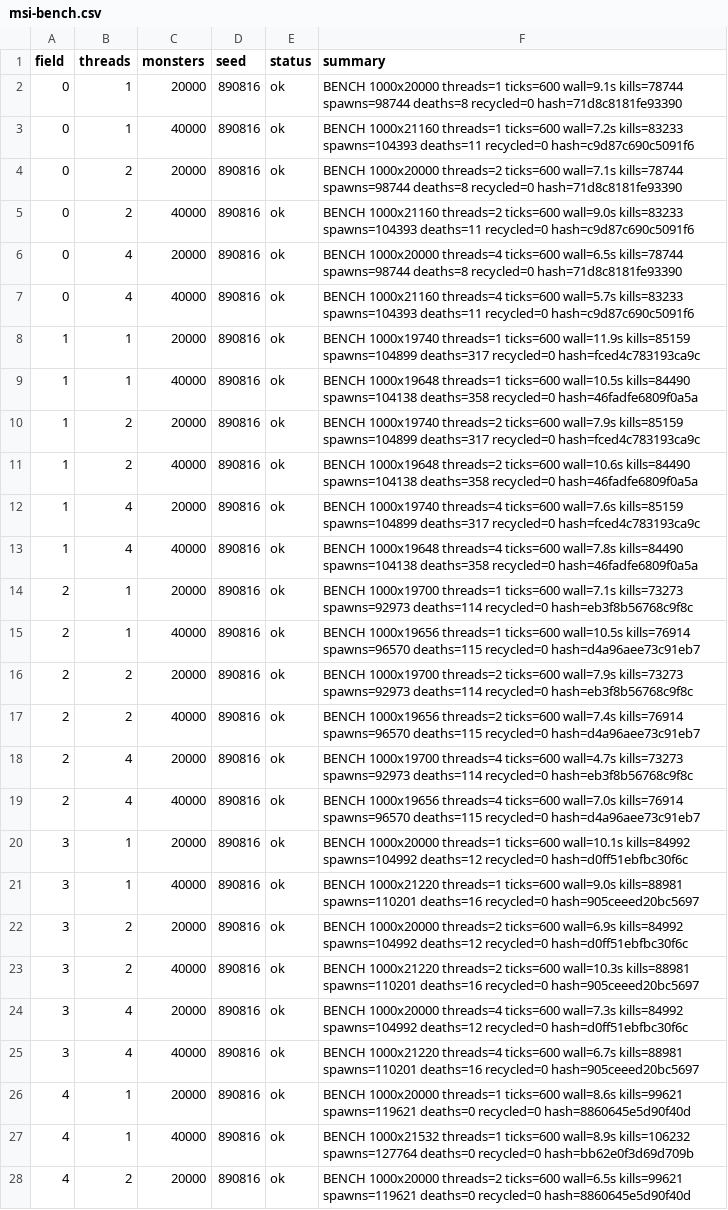
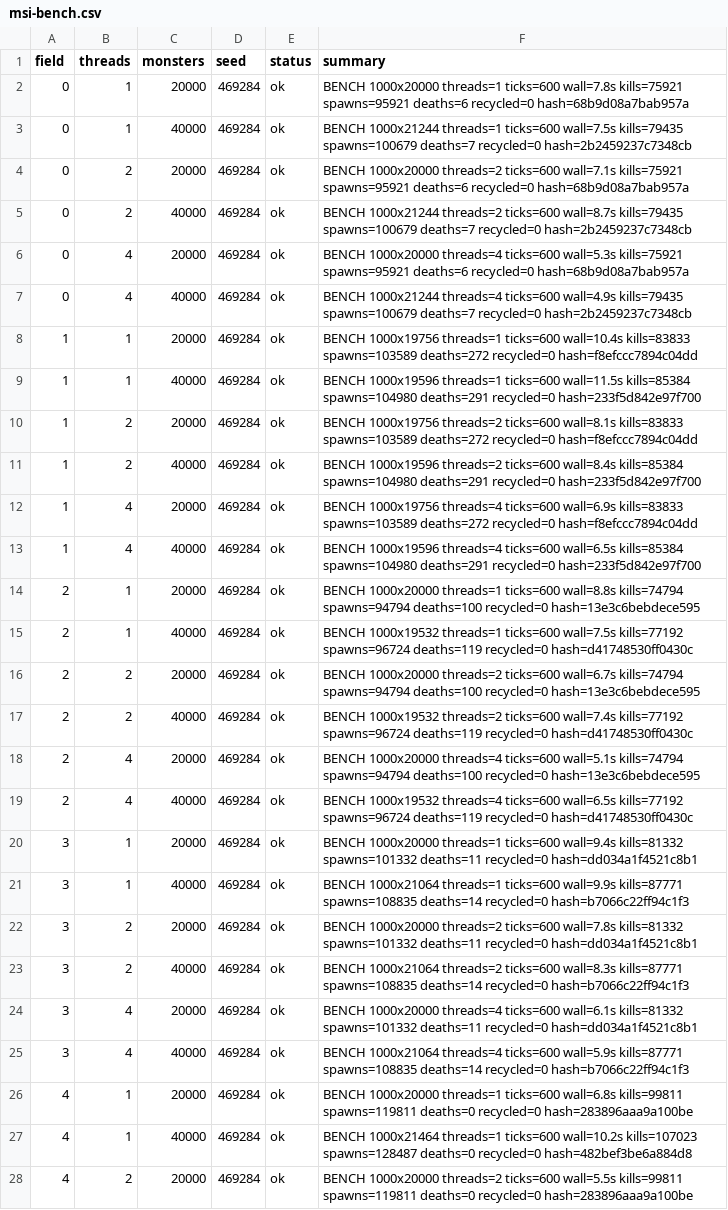
Before and after one commit to Proximo0/MagicSmash, a CSV file: work/261123112859-3829/art/msi-bench.csv, drawn as a sheet; only a part is shown; the diff covers the shown part only; the diff names each change by its address in the sheet, - before the commit and + after, or states it on an @@ line.

```diff
--- a/work/261123112859-3829/art/msi-bench.csv
+++ b/work/261123112859-3829/art/msi-bench.csv
-D2:D28 (seed): 890816
+D2:D28 (seed): 469284
-F2 (summary): …threads=1 ticks=600 wall=9.1s kills=78744 spawns=98744 deaths=8 recycled=0 hash=71d8c8181fe93390
+F2 (summary): …threads=1 ticks=600 wall=7.8s kills=75921 spawns=95921 deaths=6 recycled=0 hash=68b9d08a7bab957a
-F3 (summary): BENCH 1000x21160 threads=1 ticks=600 wall=7.2s kills=83233 spawns=104393 deaths=11 recycled=0 hash=c9d87c690c5091f6
+F3 (summary): BENCH 1000x21244 threads=1 ticks=600 wall=7.5s kills=79435 spawns=100679 deaths=7 recycled=0 hash=2b2459237c7348cb
-F4 (summary): …ticks=600 wall=7.1s kills=78744 spawns=98744 deaths=8 recycled=0 hash=71d8c8181fe93390
+F4 (summary): …ticks=600 wall=7.1s kills=75921 spawns=95921 deaths=6 recycled=0 hash=68b9d08a7bab957a
-F5 (summary): BENCH 1000x21160 threads=2 ticks=600 wall=9.0s kills=83233 spawns=104393 deaths=11 recycled=0 hash=c9d87c690c5091f6
+F5 (summary): BENCH 1000x21244 threads=2 ticks=600 wall=8.7s kills=79435 spawns=100679 deaths=7 recycled=0 hash=2b2459237c7348cb
-F6 (summary): …threads=4 ticks=600 wall=6.5s kills=78744 spawns=98744 deaths=8 recycled=0 hash=71d8c8181fe93390
+F6 (summary): …threads=4 ticks=600 wall=5.3s kills=75921 spawns=95921 deaths=6 recycled=0 hash=68b9d08a7bab957a
-F7 (summary): BENCH 1000x21160 threads=4 ticks=600 wall=5.7s kills=83233 spawns=104393 deaths=11 recycled=0 hash=c9d87c690c5091f6
+F7 (summary): BENCH 1000x21244 threads=4 ticks=600 wall=4.9s kills=79435 spawns=100679 deaths=7 recycled=0 hash=2b2459237c7348cb
-F8 (summary): BENCH 1000x19740 threads=1 ticks=600 wall=11.9s kills=85159 spawns=104899 deaths=317 recycled=0 hash=fced4c783193ca9c
+F8 (summary): BENCH 1000x19756 threads=1 ticks=600 wall=10.4s kills=83833 spawns=103589 deaths=272 recycled=0 hash=f8efccc7894c04dd
-F9 (summary): BENCH 1000x19648 threads=1 ticks=600 wall=10.5s kills=84490 spawns=104138 deaths=358 recycled=0 hash=46fadfe6809f0a5a
+F9 (summary): BENCH 1000x19596 threads=1 ticks=600 wall=11.5s kills=85384 spawns=104980 deaths=291 recycled=0 hash=233f5d842e97f700
-F10 (summary): BENCH 1000x19740 threads=2 ticks=600 wall=7.9s kills=85159 spawns=104899 deaths=317 recycled=0 hash=fced4c783193ca9c
+F10 (summary): BENCH 1000x19756 threads=2 ticks=600 wall=8.1s kills=83833 spawns=103589 deaths=272 recycled=0 hash=f8efccc7894c04dd
-F11 (summary): BENCH 1000x19648 threads=2 ticks=600 wall=10.6s kills=84490 spawns=104138 deaths=358 recycled=0 hash=46fadfe6809f0a5a
+F11 (summary): BENCH 1000x19596 threads=2 ticks=600 wall=8.4s kills=85384 spawns=104980 deaths=291 recycled=0 hash=233f5d842e97f700
-F12 (summary): BENCH 1000x19740 threads=4 ticks=600 wall=7.6s kills=85159 spawns=104899 deaths=317 recycled=0 hash=fced4c783193ca9c
+F12 (summary): BENCH 1000x19756 threads=4 ticks=600 wall=6.9s kills=83833 spawns=103589 deaths=272 recycled=0 hash=f8efccc7894c04dd
-F13 (summary): BENCH 1000x19648 threads=4 ticks=600 wall=7.8s kills=84490 spawns=104138 deaths=358 recycled=0 hash=46fadfe6809f0a5a
+F13 (summary): BENCH 1000x19596 threads=4 ticks=600 wall=6.5s kills=85384 spawns=104980 deaths=291 recycled=0 hash=233f5d842e97f700
-F14 (summary): BENCH 1000x19700 threads=1 ticks=600 wall=7.1s kills=73273 spawns=92973 deaths=114 recycled=0 hash=eb3f8b56768c9f8c
+F14 (summary): BENCH 1000x20000 threads=1 ticks=600 wall=8.8s kills=74794 spawns=94794 deaths=100 recycled=0 hash=13e3c6bebdece595
-F15 (summary): BENCH 1000x19656 threads=1 ticks=600 wall=10.5s kills=76914 spawns=96570 deaths=115 recycled=0 hash=d4a96aee73c91eb7
+F15 (summary): BENCH 1000x19532 threads=1 ticks=600 wall=7.5s kills=77192 spawns=96724 deaths=119 recycled=0 hash=d41748530ff0430c
-F16 (summary): BENCH 1000x19700 threads=2 ticks=600 wall=7.9s kills=73273 spawns=92973 deaths=114 recycled=0 hash=eb3f8b56768c9f8c
+F16 (summary): BENCH 1000x20000 threads=2 ticks=600 wall=6.7s kills=74794 spawns=94794 deaths=100 recycled=0 hash=13e3c6bebdece595
-F17 (summary): BENCH 1000x19656 threads=2 ticks=600 wall=7.4s kills=76914 spawns=96570 deaths=115 recycled=0 hash=d4a96aee73c91eb7
+F17 (summary): BENCH 1000x19532 threads=2 ticks=600 wall=7.4s kills=77192 spawns=96724 deaths=119 recycled=0 hash=d41748530ff0430c
-F18 (summary): BENCH 1000x19700 threads=4 ticks=600 wall=4.7s kills=73273 spawns=92973 deaths=114 recycled=0 hash=eb3f8b56768c9f8c
+F18 (summary): BENCH 1000x20000 threads=4 ticks=600 wall=5.1s kills=74794 spawns=94794 deaths=100 recycled=0 hash=13e3c6bebdece595
-F19 (summary): BENCH 1000x19656 threads=4 ticks=600 wall=7.0s kills=76914 spawns=96570 deaths=115 recycled=0 hash=d4a96aee73c91eb7
+F19 (summary): BENCH 1000x19532 threads=4 ticks=600 wall=6.5s kills=77192 spawns=96724 deaths=119 recycled=0 hash=d41748530ff0430c
-F20 (summary): …threads=1 ticks=600 wall=10.1s kills=84992 spawns=104992 deaths=12 recycled=0 hash=d0ff51ebfbc30f6c
+F20 (summary): …threads=1 ticks=600 wall=9.4s kills=81332 spawns=101332 deaths=11 recycled=0 hash=dd034a1f4521c8b1
-F21 (summary): BENCH 1000x21220 threads=1 ticks=600 wall=9.0s kills=88981 spawns=110201 deaths=16 recycled=0 hash=905ceeed20bc5697
+F21 (summary): BENCH 1000x21064 threads=1 ticks=600 wall=9.9s kills=87771 spawns=108835 deaths=14 recycled=0 hash=b7066c22ff94c1f3
-F22 (summary): …threads=2 ticks=600 wall=6.9s kills=84992 spawns=104992 deaths=12 recycled=0 hash=d0ff51ebfbc30f6c
+F22 (summary): …threads=2 ticks=600 wall=7.8s kills=81332 spawns=101332 deaths=11 recycled=0 hash=dd034a1f4521c8b1
-F23 (summary): BENCH 1000x21220 threads=2 ticks=600 wall=10.3s kills=88981 spawns=110201 deaths=16 recycled=0 hash=905ceeed20bc5697
+F23 (summary): BENCH 1000x21064 threads=2 ticks=600 wall=8.3s kills=87771 spawns=108835 deaths=14 recycled=0 hash=b7066c22ff94c1f3
-F24 (summary): …threads=4 ticks=600 wall=7.3s kills=84992 spawns=104992 deaths=12 recycled=0 hash=d0ff51ebfbc30f6c
+F24 (summary): …threads=4 ticks=600 wall=6.1s kills=81332 spawns=101332 deaths=11 recycled=0 hash=dd034a1f4521c8b1
-F25 (summary): BENCH 1000x21220 threads=4 ticks=600 wall=6.7s kills=88981 spawns=110201 deaths=16 recycled=0 hash=905ceeed20bc5697
+F25 (summary): BENCH 1000x21064 threads=4 ticks=600 wall=5.9s kills=87771 spawns=108835 deaths=14 recycled=0 hash=b7066c22ff94c1f3
-F26 (summary): …threads=1 ticks=600 wall=8.6s kills=99621 spawns=119621 deaths=0 recycled=0 hash=8860645e5d90f40d
+F26 (summary): …threads=1 ticks=600 wall=6.8s kills=99811 spawns=119811 deaths=0 recycled=0 hash=283896aaa9a100be
-F27 (summary): BENCH 1000x21532 threads=1 ticks=600 wall=8.9s kills=106232 spawns=127764 deaths=0 recycled=0 hash=bb62e0f3d69d709b
+F27 (summary): BENCH 1000x21464 threads=1 ticks=600 wall=10.2s kills=107023 spawns=128487 deaths=0 recycled=0 hash=482bef3be6a884d8
-F28 (summary): …threads=2 ticks=600 wall=6.5s kills=99621 spawns=119621 deaths=0 recycled=0 hash=8860645e5d90f40d
+F28 (summary): …threads=2 ticks=600 wall=5.5s kills=99811 spawns=119811 deaths=0 recycled=0 hash=283896aaa9a100be
```
Also changed, not shown: 18 edited cells elsewhere in this file, 1 other file.
